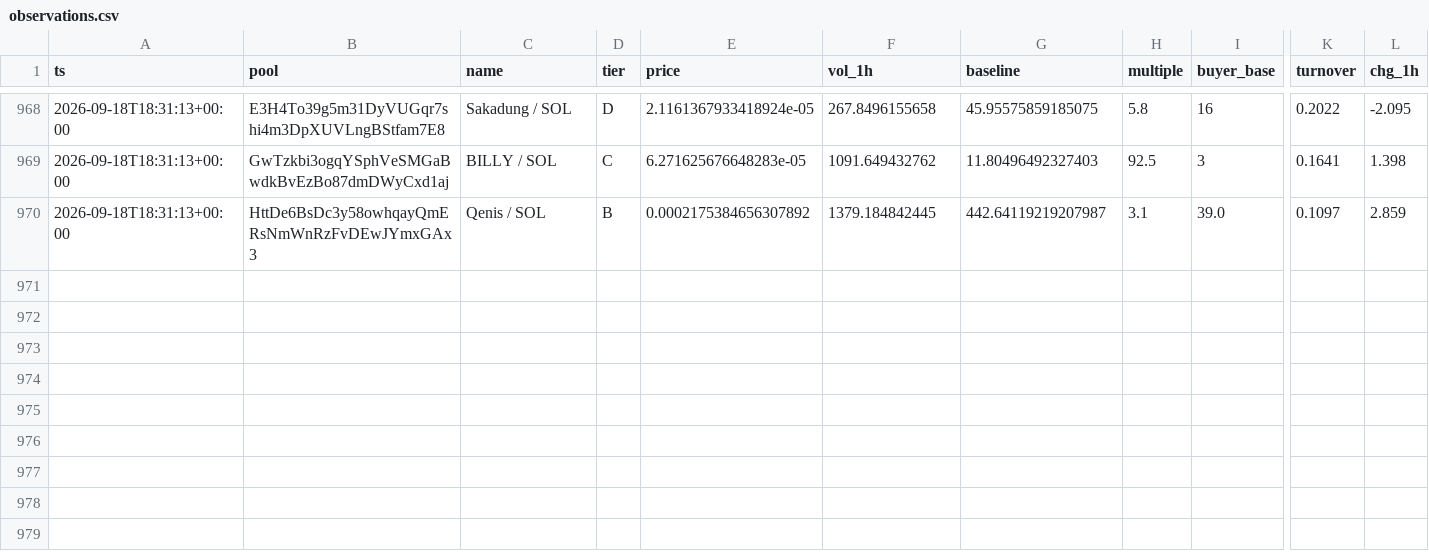
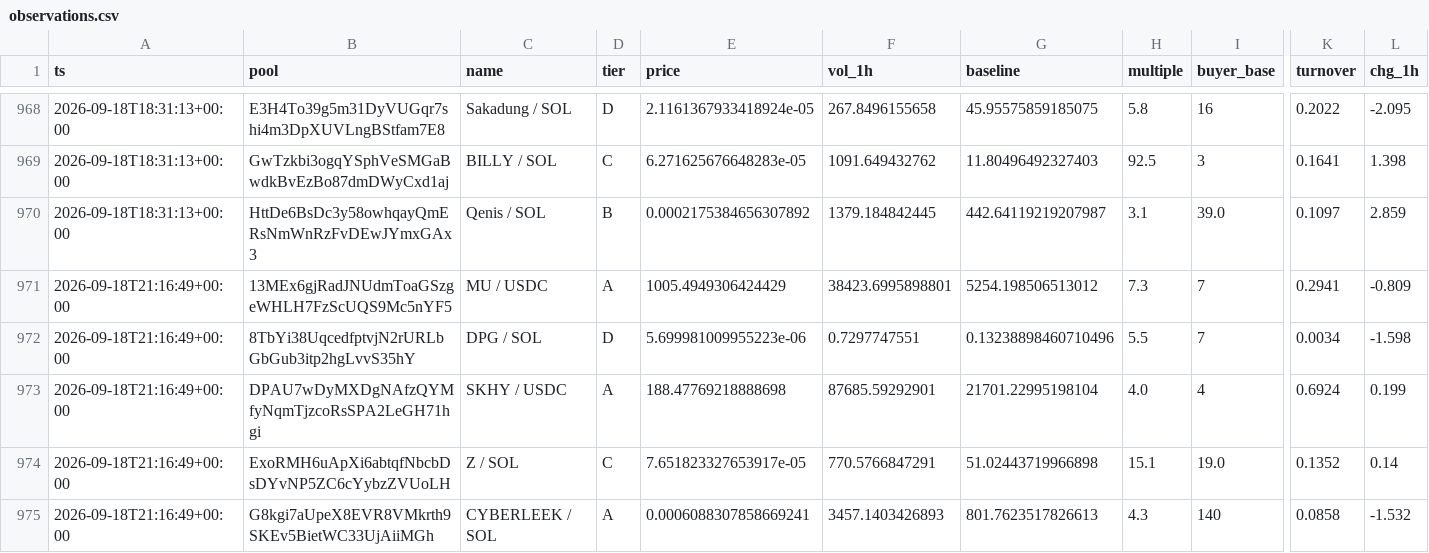
Before and after one commit to kennyasamoah/Kryptsig, a CSV file: observations.csv, drawn as a sheet; only a part is shown, gaps mark what is left out; rows hold the shown columns only; the diff names each change by its address in the sheet, - before the commit and + after, or states it on an @@ line.

```diff
--- a/observations.csv
+++ b/observations.csv
+row 971: 2026-09-18T21:16:49+00:00 | 13MEx6gjRadJNUdmToaGSzgeWHLH7FzScUQS9Mc5nYF5 | MU / USDC | A | 1005.4949306424429 | 38423.6995898801 | 5254.198506513012 | 7.3 | 7 | 0.2941 | -0.809
+row 972: 2026-09-18T21:16:49+00:00 | 8TbYi38UqcedfptvjN2rURLbGbGub3itp2hgLvvS35hY | DPG / SOL | D | 5.699981009955223e-06 | 0.7297747551 | 0.13238898460710496 | 5.5 | 7 | 0.0034 | -1.598
+row 973: 2026-09-18T21:16:49+00:00 | DPAU7wDyMXDgNAfzQYMfyNqmTjzcoRsSPA2LeGH71hgi | SKHY / USDC | A | 188.47769218888698 | 87685.59292901 | 21701.22995198104 | 4.0 | 4 | 0.6924 | 0.199
+row 974: 2026-09-18T21:16:49+00:00 | ExoRMH6uApXi6abtqfNbcbDsDYvNP5ZC6cYybzZVUoLH | Z / SOL | C | 7.651823327653917e-05 | 770.5766847291 | 51.02443719966898 | 15.1 | 19.0 | 0.1352 | 0.14
+row 975: 2026-09-18T21:16:49+00:00 | G8kgi7aUpeX8EVR8VMkrth9SKEv5BietWC33UjAiiMGh | CYBERLEEK / SOL | A | 0.0006088307858669241 | 3457.1403426893 | 801.7623517826613 | 4.3 | 140 | 0.0858 | -1.532
```
Also changed, not shown: admitted.csv, 1 other file.
